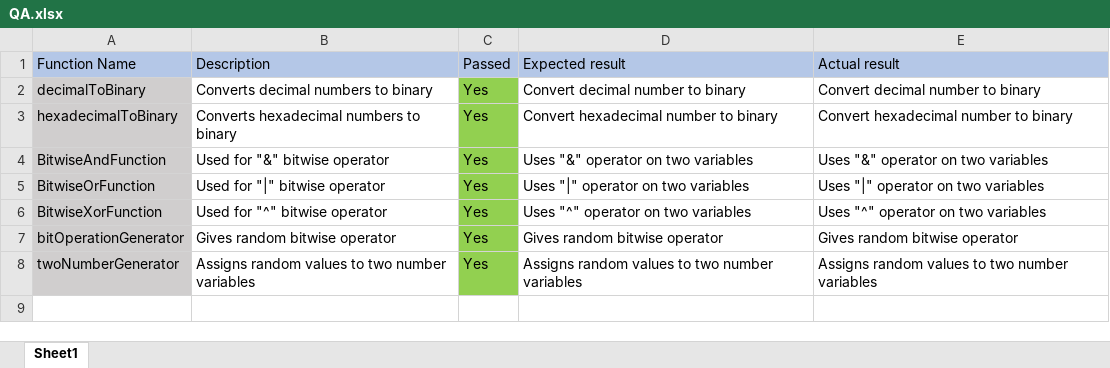
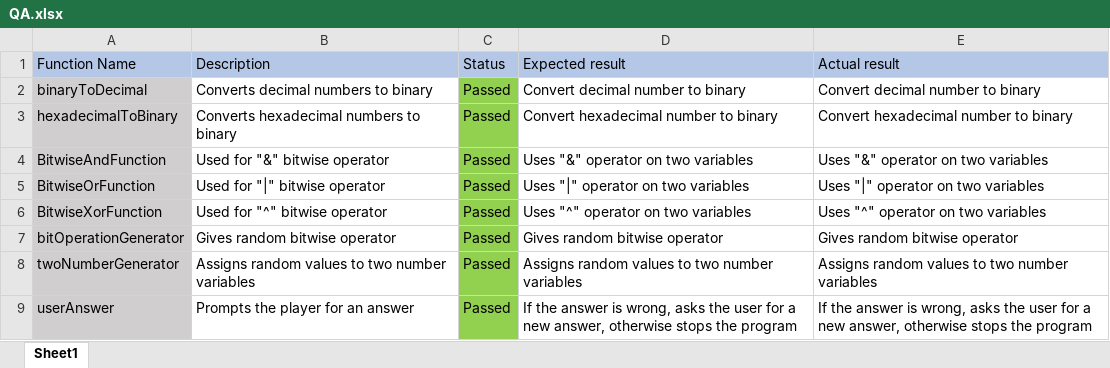
Before and after one commit to codingburgas/2223-9th-grade-sprint-math-games-philosophy-of-knowledge-1, an Excel workbook: documentation/QA.xlsx, sheet Sheet1, drawn as a sheet; values as stored, in another font and other column widths than the file's, no borders; the diff names each change by its address in the sheet, - before the commit and + after, or states it on an @@ line.

Commit message:
Edit the QA table

```diff
--- a/documentation/QA.xlsx (sheet Sheet1)
+++ b/documentation/QA.xlsx (sheet Sheet1)
-C1: Passed
+C1: Status
-A2 (Function Name): decimalToBinary
+A2 (Function Name): binaryToDecimal
-C2:C8 (Status): Yes
+C2:C8 (Status): Passed
+row 9: userAnswer | Prompts the player for an answer | Passed | If the answer is wrong, asks the user for a new answer, otherwise stops the program | If the answer is wrong, asks the user for a new answer, otherwise stops the program
```
Also changed, not shown: 1 other file.
